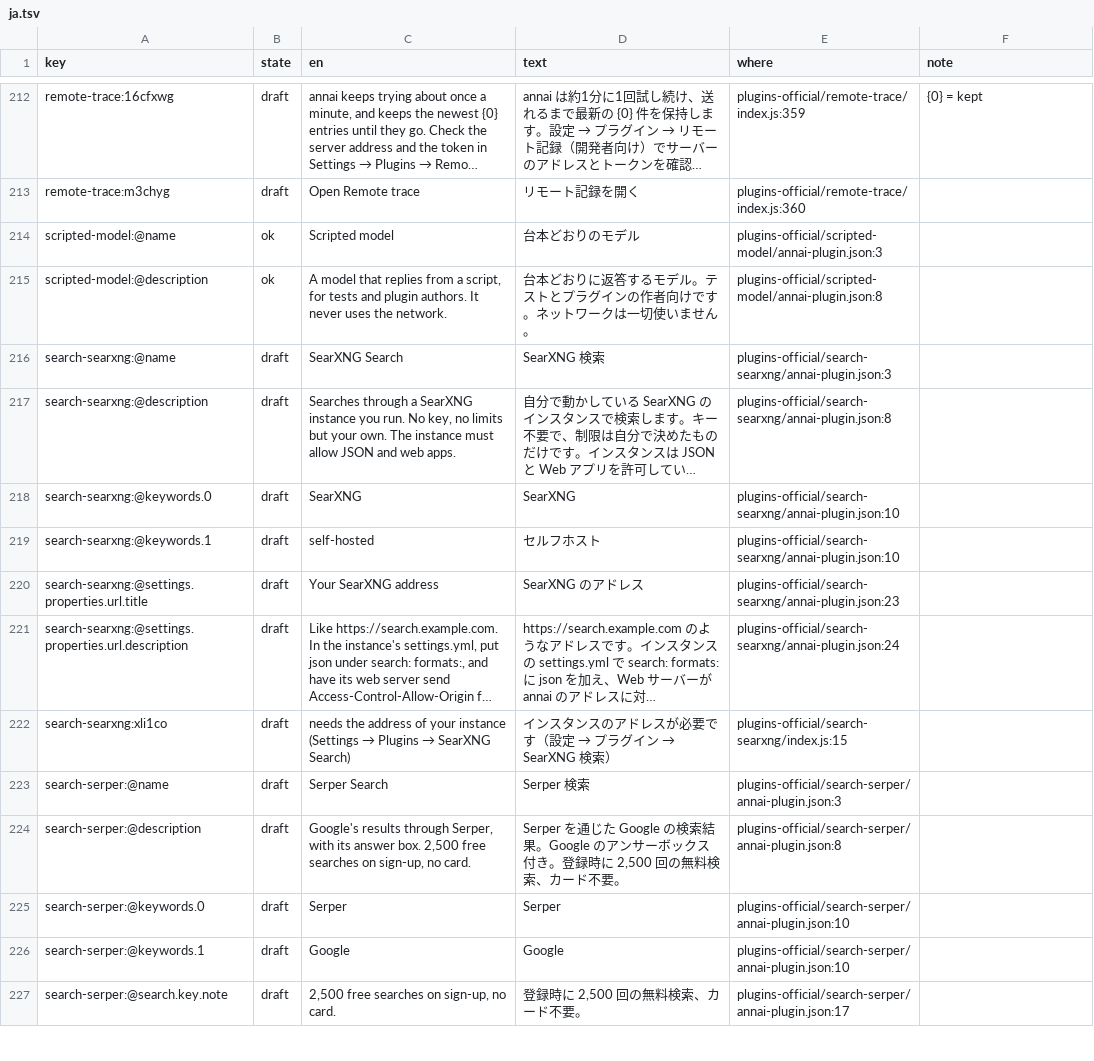
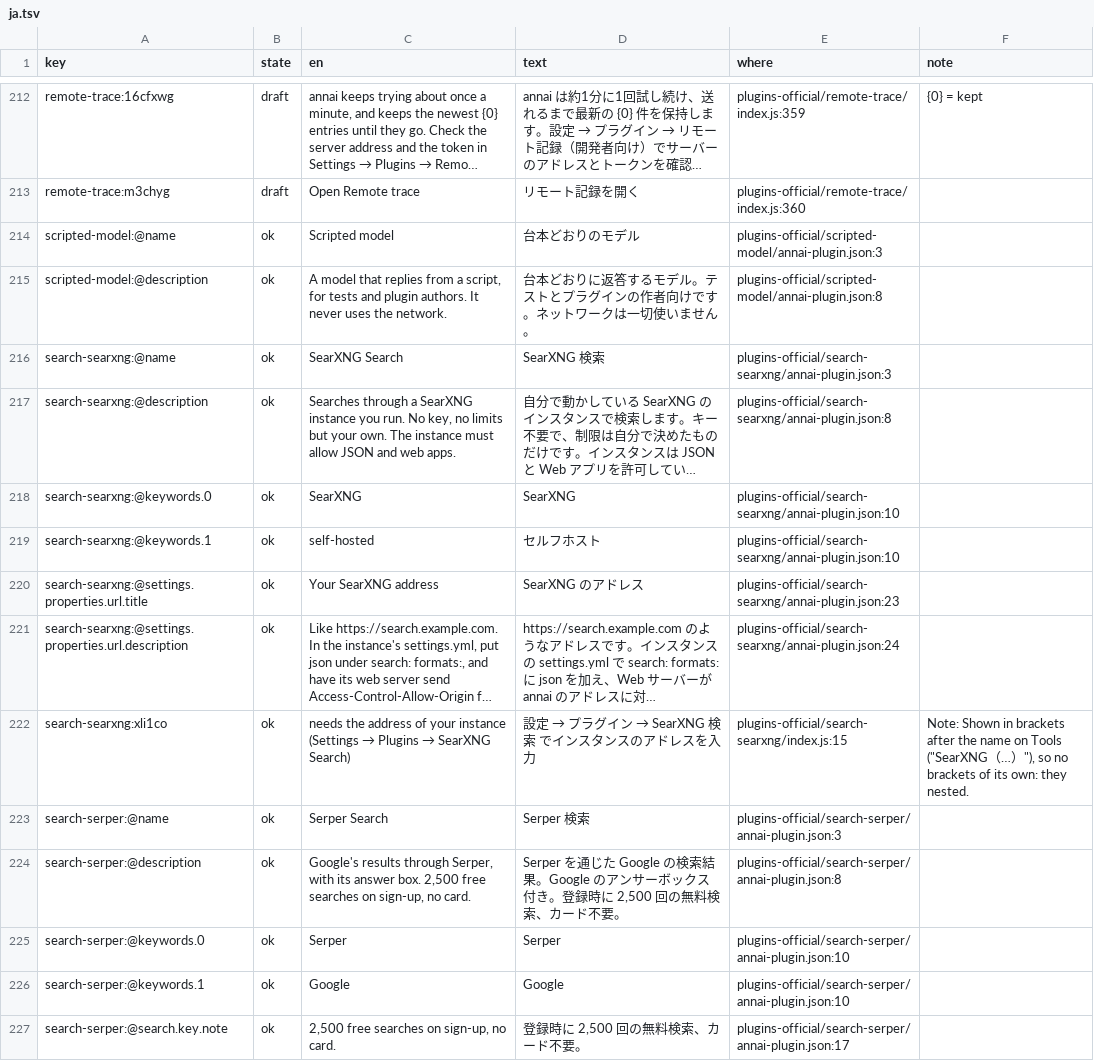
Before and after one commit to annai-guide/annai, a TSV file: l10n/ja.tsv, drawn as a sheet; only a part is shown, gaps mark what is left out; long unchanged cells end in …; the diff covers the shown part only; the diff names each change by its address in the sheet, - before the commit and + after, or states it on an @@ line.

```diff
--- a/l10n/ja.tsv
+++ b/l10n/ja.tsv
-B216:B227 (state): draft
+B216:B227 (state): ok
@@ D222 (text): インスタンスのアドレスが必要です（設定 → プラグイン → SearXNG 検索） → 設定 → プラグイン → SearXNG 検索 でインスタンスのアドレスを入力 @@
-F222 (note): (empty)
+F222 (note): Note: Shown in brackets after the name on Tools ("SearXNG（…）"), so no brackets of its own: they nested.
```
Also changed, not shown: 20 edited cells elsewhere in this file, 7 other files.
